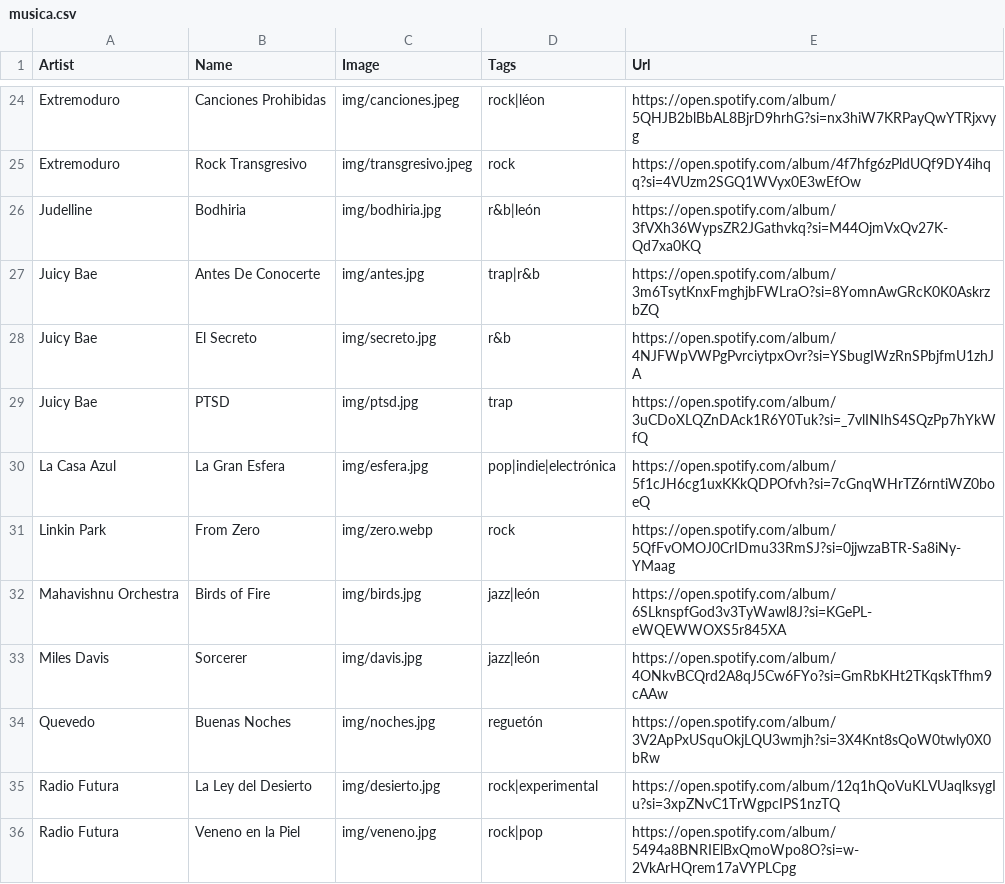
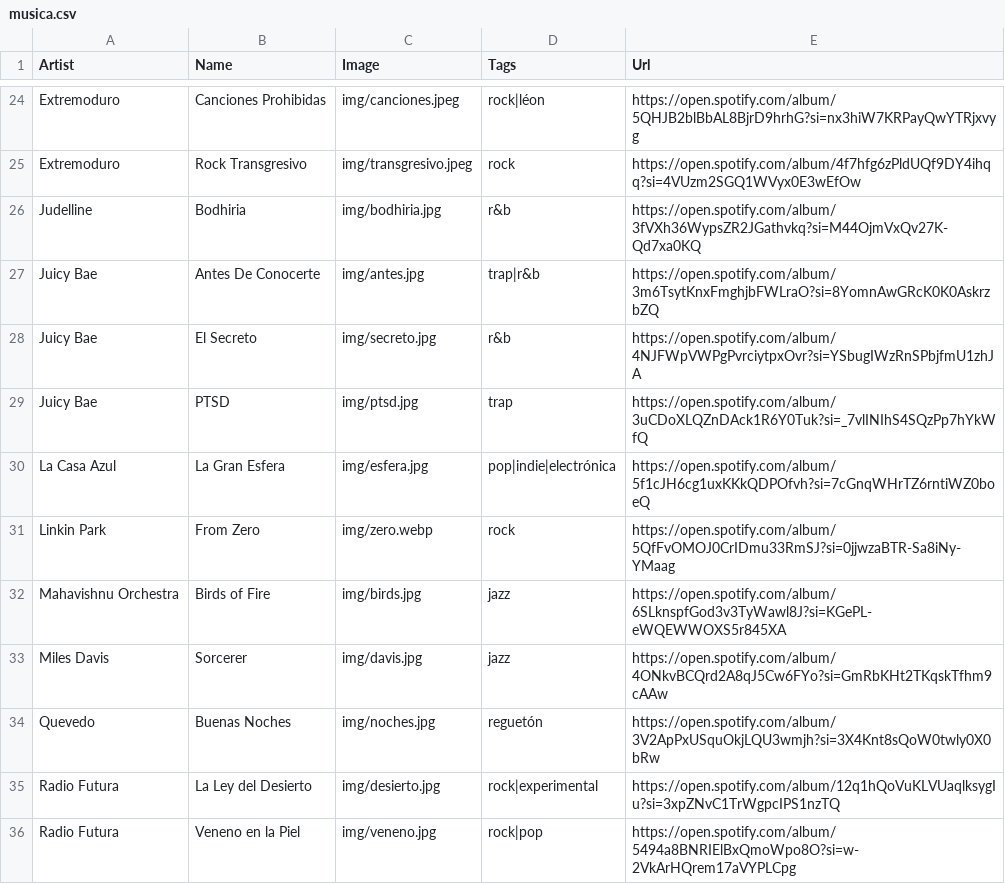
Before and after one commit to ruzzz05/vinyl, a CSV file: musica.csv, drawn as a sheet; only a part is shown, gaps mark what is left out; the diff covers the shown part only.

```diff
--- a/musica.csv
+++ b/musica.csv
@@ -25,3 +25,3 @@ Extremoduro,Canciones Prohibidas,img/canciones.jpeg,rock|léon,https://open.spot
 Extremoduro,Rock Transgresivo,img/transgresivo.jpeg,rock, https://open.spotify.com/album/4f7hfg6zPldUQf9DY4ihqq?si=4VUzm2SGQ1WVyx0E3wEfOw
-Judelline,Bodhiria,img/bodhiria.jpg,r&b|león,https://open.spotify.com/album/3fVXh36WypsZR2JGathvkq?si=M44OjmVxQv27K-Qd7xa0KQ
+Judelline,Bodhiria,img/bodhiria.jpg,r&b,https://open.spotify.com/album/3fVXh36WypsZR2JGathvkq?si=M44OjmVxQv27K-Qd7xa0KQ
 Juicy Bae,Antes De Conocerte,img/antes.jpg,trap|r&b,https://open.spotify.com/album/3m6TsytKnxFmghjbFWLraO?si=8YomnAwGRcK0K0AskrzbZQ
@@ -31,4 +31,4 @@ La Casa Azul,La Gran Esfera,img/esfera.jpg,pop|indie|electrónica,https://open.s
 Linkin Park,From Zero,img/zero.webp,rock,https://open.spotify.com/album/5QfFvOMOJ0CrIDmu33RmSJ?si=0jjwzaBTR-Sa8iNy-YMaag
-Mahavishnu Orchestra,Birds of Fire,img/birds.jpg,jazz|león,https://open.spotify.com/album/6SLknspfGod3v3TyWawl8J?si=KGePL-eWQEWWOXS5r845XA
-Miles Davis,Sorcerer,img/davis.jpg,jazz|león,https://open.spotify.com/album/4ONkvBCQrd2A8qJ5Cw6FYo?si=GmRbKHt2TKqskTfhm9cAAw
+Mahavishnu Orchestra,Birds of Fire,img/birds.jpg,jazz,https://open.spotify.com/album/6SLknspfGod3v3TyWawl8J?si=KGePL-eWQEWWOXS5r845XA
+Miles Davis,Sorcerer,img/davis.jpg,jazz,https://open.spotify.com/album/4ONkvBCQrd2A8qJ5Cw6FYo?si=GmRbKHt2TKqskTfhm9cAAw
 Quevedo,Buenas Noches,img/noches.jpg,reguetón,https://open.spotify.com/album/3V2ApPxUSquOkjLQU3wmjh?si=3X4Knt8sQoW0twly0X0bRw
```
Also changed, not shown: 10 edited cells elsewhere in this file, 1 other file.
